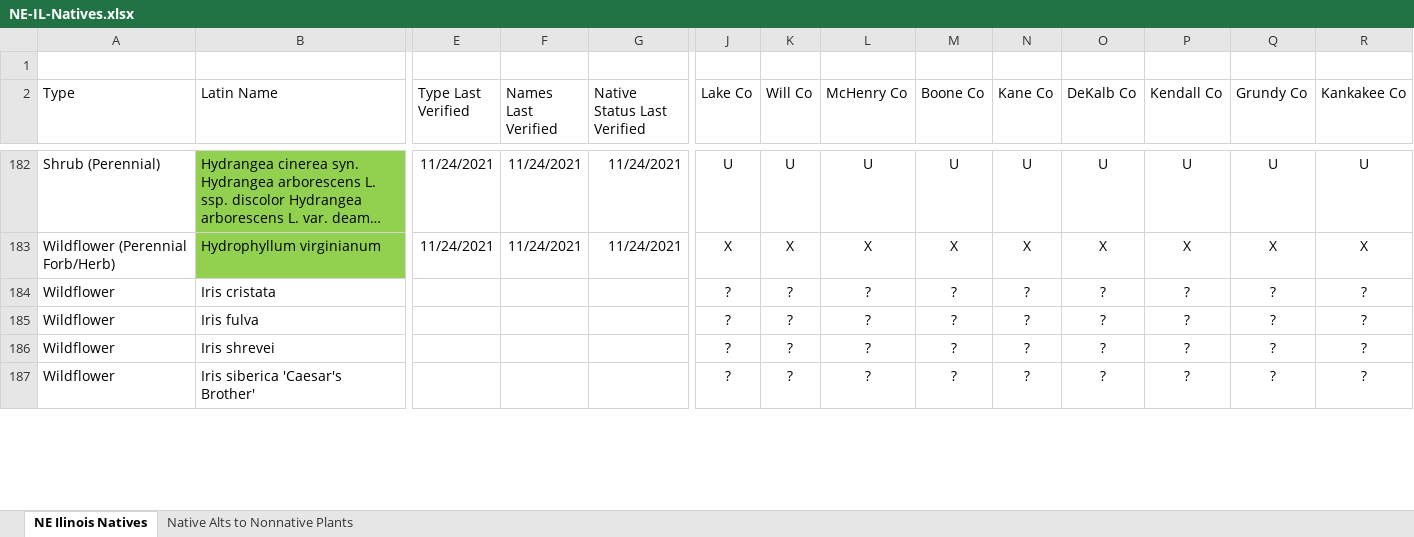
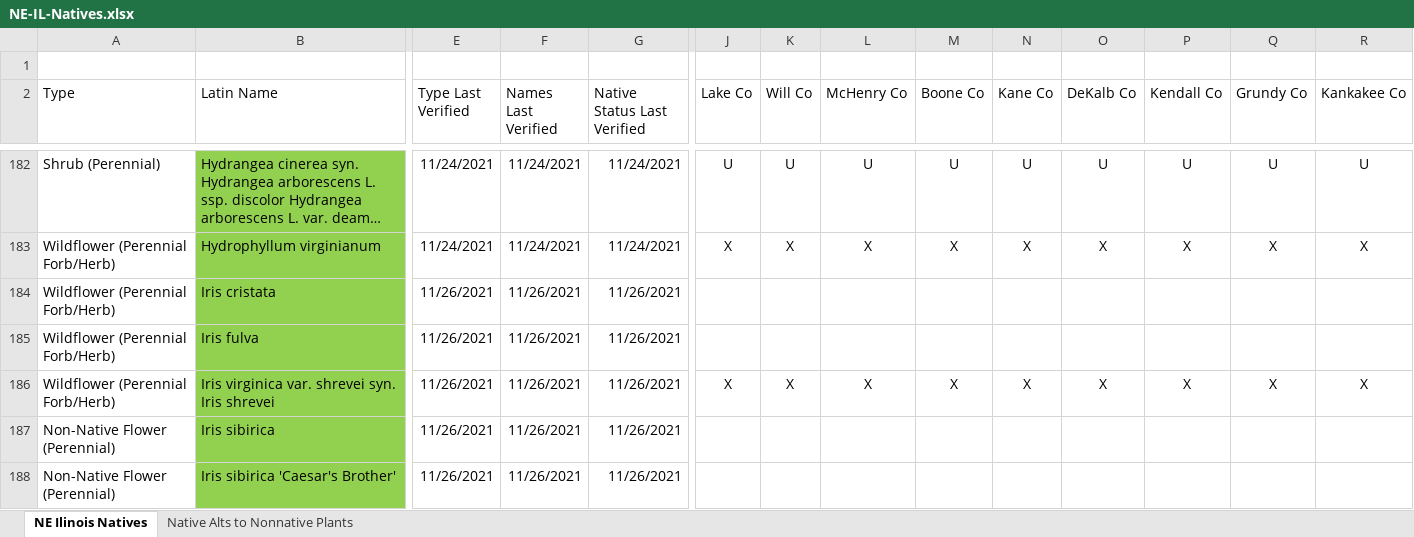
Before and after one commit to franklesniak/NE-Illinois-Native-Plants, an Excel workbook: NE-IL-Natives.xlsx, sheet NE Ilinois Natives, drawn as a sheet; only a part is shown, gaps mark what is left out; long unchanged cells end in …; values as stored, in another font and other column widths than the file's, no borders; conditional formats not drawn; removed rows and columns are numbered as before the commit, all else as after; rows hold the shown columns only; the diff covers the shown part only; the diff names each change by its address in the sheet, - before the commit and + after, or states it on an @@ line.

Commit message:
Update names and native status through 'M'

```diff
--- a/NE-IL-Natives.xlsx (sheet NE Ilinois Natives)
+++ b/NE-IL-Natives.xlsx (sheet NE Ilinois Natives)
-A184:A186 (Type): Wildflower
+A184:A186 (Type): Wildflower (Perennial Forb/Herb)
-B184:B186 fill: none
+B184:B186 fill: #92D050
-E184:E186 (Type Last Verified): (empty)
+E184:E186 (Type Last Verified): 11/26/2021
-F184:F186 (Names Last Verified): (empty)
+F184:F186 (Names Last Verified): 11/26/2021
-G184:G186 (Native Status Last Verified): (empty)
+G184:G186 (Native Status Last Verified): 11/26/2021
-J184:J185 (Lake Co): ?
+J184:J185 (Lake Co): (empty)
-K184:K185 (Will Co): ?
+K184:K185 (Will Co): (empty)
-L184:L185 (McHenry Co): ?
+L184:L185 (McHenry Co): (empty)
-M184:M185 (Boone Co): ?
+M184:M185 (Boone Co): (empty)
-N184:N185 (Kane Co): ?
+N184:N185 (Kane Co): (empty)
-O184:O185 (DeKalb Co): ?
+O184:O185 (DeKalb Co): (empty)
-P184:P185 (Kendall Co): ?
+P184:P185 (Kendall Co): (empty)
-Q184:Q185 (Grundy Co): ?
+Q184:Q185 (Grundy Co): (empty)
-R184:R185 (Kankakee Co): ?
+R184:R185 (Kankakee Co): (empty)
-B186 (Latin Name): Iris shrevei
+B186 (Latin Name): Iris virginica var. shrevei syn. Iris shrevei
-J186 (Lake Co): ?
+J186 (Lake Co): X
-K186 (Will Co): ?
+K186 (Will Co): X
-L186 (McHenry Co): ?
+L186 (McHenry Co): X
-M186 (Boone Co): ?
+M186 (Boone Co): X
-N186 (Kane Co): ?
+N186 (Kane Co): X
-O186 (DeKalb Co): ?
+O186 (DeKalb Co): X
-P186 (Kendall Co): ?
+P186 (Kendall Co): X
-Q186 (Grundy Co): ?
+Q186 (Grundy Co): X
-R186 (Kankakee Co): ?
+R186 (Kankakee Co): X
-row 187: Wildflower | Iris siberica 'Caesar's Brother' |  |  |  | ? | ? | ? | ? | ? | ? | ? | ? | ?
+row 187: Non-Native Flower (Perennial) | Iris sibirica | 11/26/2021 | 11/26/2021 | 11/26/2021
+row 188: Non-Native Flower (Perennial) | Iris sibirica 'Caesar's Brother' | 11/26/2021 | 11/26/2021 | 11/26/2021
```
Also changed, not shown: 6 added rows, 1 removed row, 593 edited cells and cell formats elsewhere in this sheet, formulas that keep their value.
